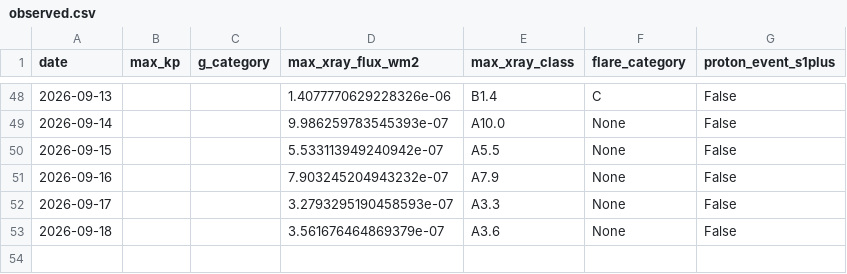
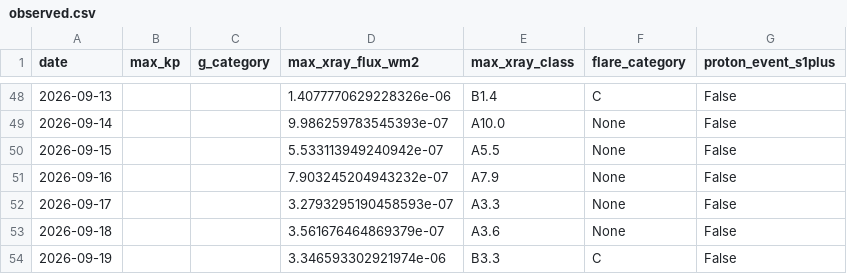
Before and after one commit to MetopRBr/space-weather-verify, a CSV file: data/observed.csv, drawn as a sheet; only a part is shown, gaps mark what is left out; the diff names each change by its address in the sheet, - before the commit and + after, or states it on an @@ line.

```diff
--- a/data/observed.csv
+++ b/data/observed.csv
+row 54: 2026-09-19 |  |  | 3.346593302921974e-06 | B3.3 | C | False
```
Also changed, not shown: data/forecasts.csv, data/scorecard.csv.
